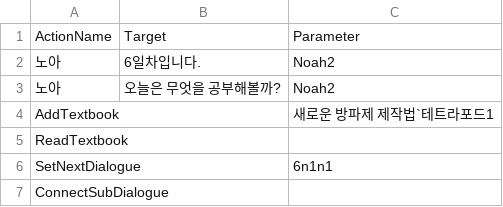
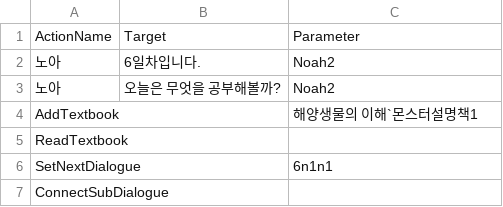
Before and after one commit to leehamin-miku/Mermaid-on-the-isle, a CSV file: MermaidProject/Assets/Resources/VN_DB/6n1.csv, drawn as a sheet.

```diff
--- a/MermaidProject/Assets/Resources/VN_DB/6n1.csv
+++ b/MermaidProject/Assets/Resources/VN_DB/6n1.csv
@@ -3,3 +3,3 @@
 노아,오늘은 무엇을 공부해볼까?,Noah2
-AddTextbook,,새로운 방파제 제작법`테트라포드1
+AddTextbook,,해양생물의 이해`몬스터설명책1
 ReadTextbook,,
```
Also changed, not shown: MermaidProject/Assets/Resources/VN_DB/5n1n2.csv, MermaidProject/Assets/Resources/VN_DB/6n1n2.csv, 18 other files.
